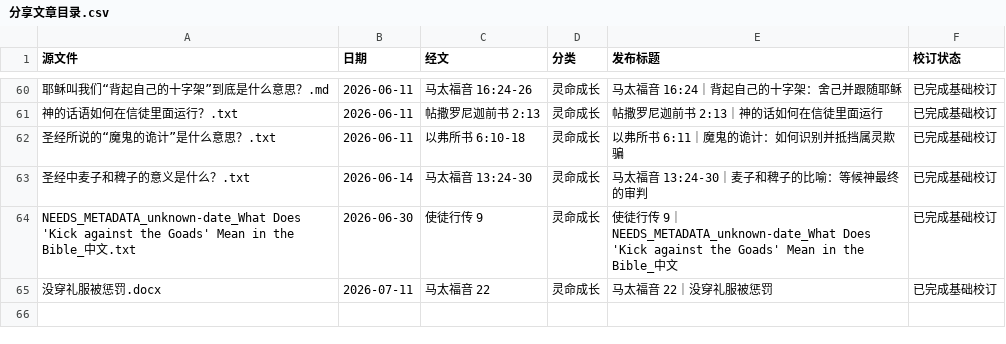
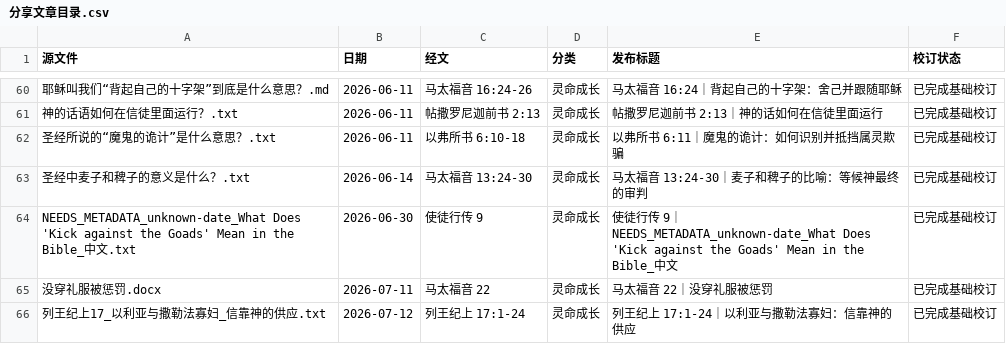
Before and after one commit to Ronnie0229/Ronnie0229.github.io, a CSV file: docs/内容整理报告/分享文章目录.csv, drawn as a sheet; only a part is shown, gaps mark what is left out.

```diff
--- a/docs/内容整理报告/分享文章目录.csv
+++ b/docs/内容整理报告/分享文章目录.csv
@@ -65 +65,2 @@ NEEDS_METADATA_unknown-date_What Does 'Kick against the Goads' Mean in the Bible
 没穿礼服被惩罚.docx,2026-07-11,马太福音 22,灵命成长,马太福音 22｜没穿礼服被惩罚,已完成基础校订
+列王纪上17_以利亚与撒勒法寡妇_信靠神的供应.txt,2026-07-12,列王纪上 17:1-24,灵命成长,列王纪上 17:1-24｜以利亚与撒勒法寡妇：信靠神的供应,已完成基础校订
```
Also changed, not shown: 5 other files.
